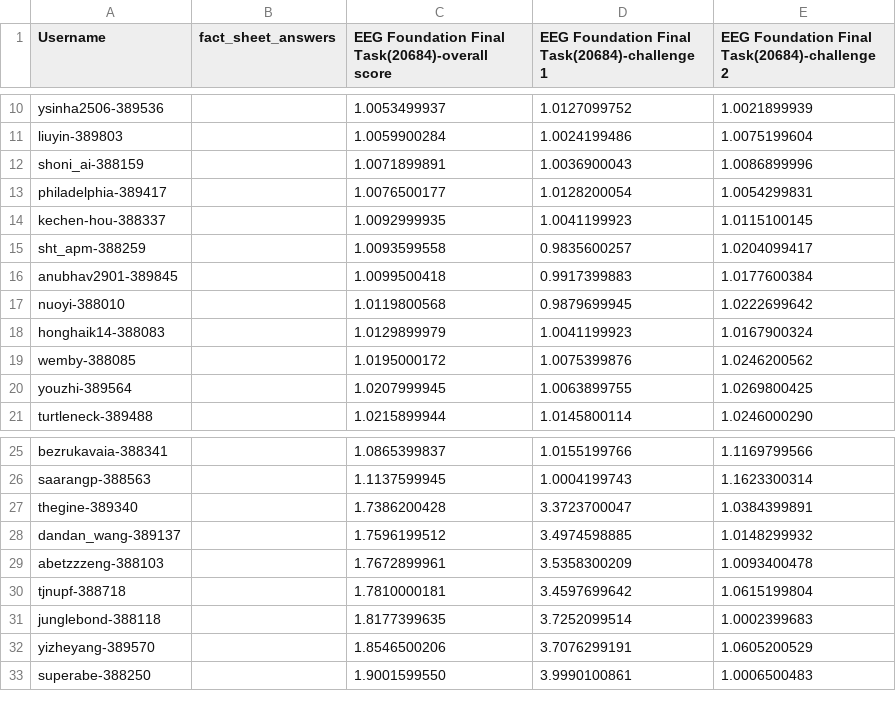
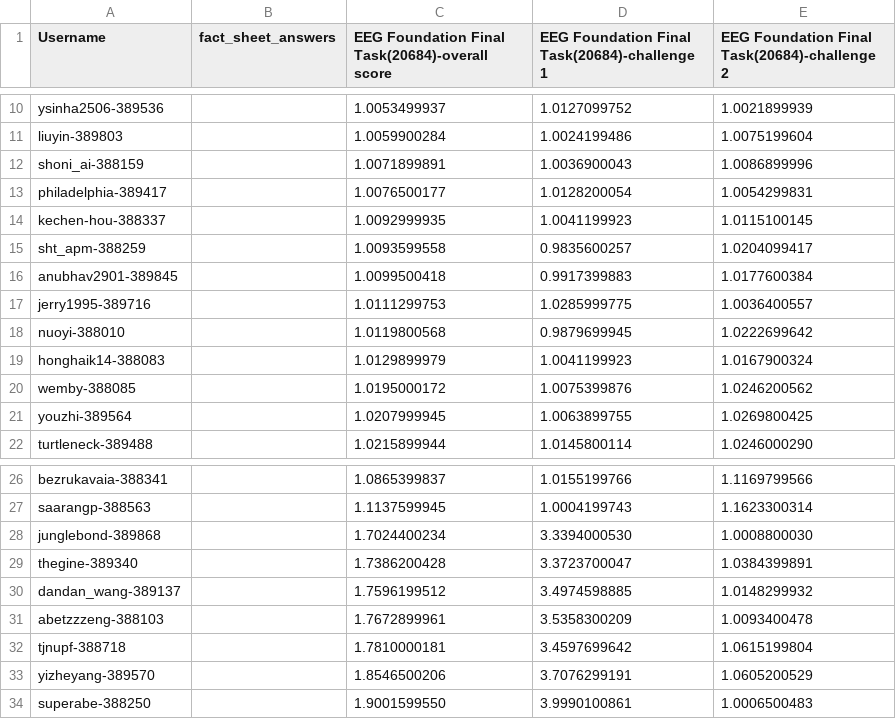
Before and after one commit to eeg2025/eeg2025.github.io, a CSV file: codabench_results/results_phase_16262.csv, drawn as a sheet; only a part is shown, gaps mark what is left out.

```diff
--- a/codabench_results/results_phase_16262.csv
+++ b/codabench_results/results_phase_16262.csv
@@ -16,2 +16,3 @@ sht_apm-388259,,1.0093599558,0.9835600257,1.0204099417
 anubhav2901-389845,,1.0099500418,0.9917399883,1.0177600384
+jerry1995-389716,,1.0111299753,1.0285999775,1.0036400557
 nuoyi-388010,,1.0119800568,0.9879699945,1.0222699642
@@ -26,2 +27,3 @@ bezrukavaia-388341,,1.0865399837,1.0155199766,1.1169799566
 saarangp-388563,,1.1137599945,1.0004199743,1.1623300314
+junglebond-389868,,1.7024400234,3.3394000530,1.0008800030
 thegine-389340,,1.7386200428,3.3723700047,1.0384399891
@@ -30,3 +32,2 @@ abetzzzeng-388103,,1.7672899961,3.5358300209,1.0093400478
 tjnupf-388718,,1.7810000181,3.4597699642,1.0615199804
-junglebond-388118,,1.8177399635,3.7252099514,1.0002399683
 yizheyang-389570,,1.8546500206,3.7076299191,1.0605200529
```
Also changed, not shown: 5 other files.
